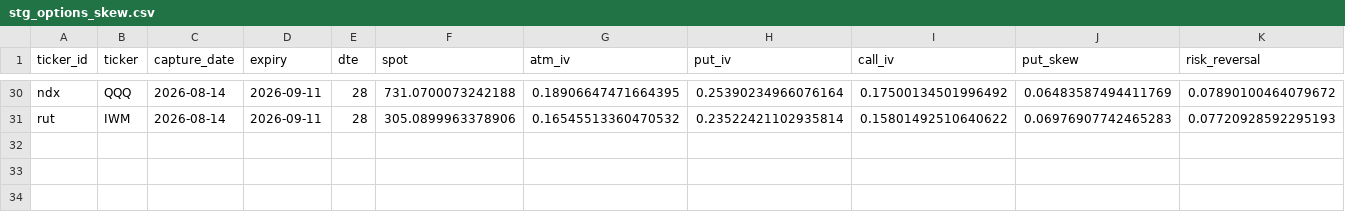
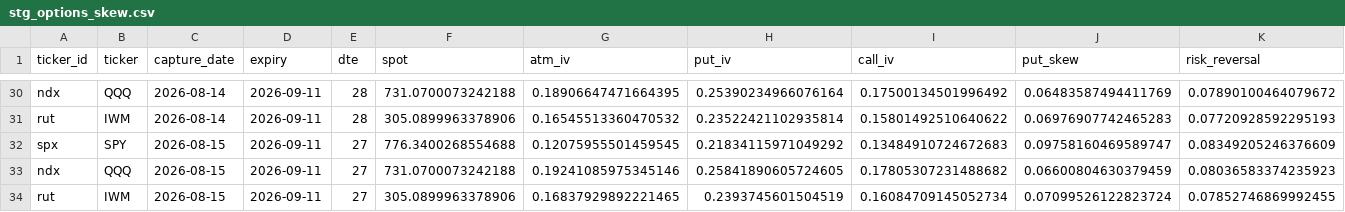
Before and after one commit to isaacmain2-ux/Investment-Journal, a CSV file: data/state/stg_options_skew.csv, drawn as a sheet; only a part is shown, gaps mark what is left out; rows hold the shown columns only; the diff names each change by its address in the sheet, - before the commit and + after, or states it on an @@ line.

```diff
--- a/data/state/stg_options_skew.csv
+++ b/data/state/stg_options_skew.csv
+row 32: spx | SPY | 2026-08-15 | 2026-09-11 | 27 | 776.3400268554688 | 0.12075955501459545 | 0.21834115971049292 | 0.13484910724672683 | 0.09758160469589747 | 0.08349205246376609
+row 33: ndx | QQQ | 2026-08-15 | 2026-09-11 | 27 | 731.0700073242188 | 0.19241085975345146 | 0.25841890605724605 | 0.17805307231488682 | 0.06600804630379459 | 0.08036583374235923
+row 34: rut | IWM | 2026-08-15 | 2026-09-11 | 27 | 305.0899963378906 | 0.16837929892221465 | 0.2393745601504519 | 0.16084709145052734 | 0.07099526122823724 | 0.07852746869992455
```
Also changed, not shown: 1 other file.
